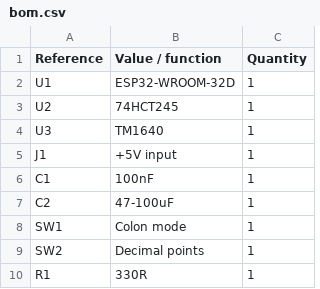
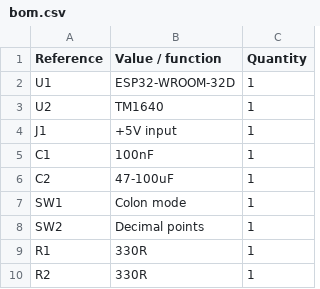
Before and after one commit to Interregional-cartographic-yacluster/clock, a CSV file: hardware/bom.csv, drawn as a sheet; only a part is shown; the shorter side is filled out with more unchanged rows.

```diff
--- a/hardware/bom.csv
+++ b/hardware/bom.csv
@@ -2,4 +2,3 @@
 U1;ESP32-WROOM-32D;1
-U2;74HCT245;1
-U3;TM1640;1
+U2;TM1640;1
 J1;+5V input;1
```
Also changed, not shown: hardware/connections.csv, 8 other files.
